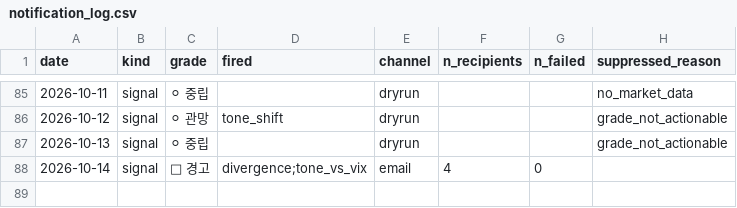
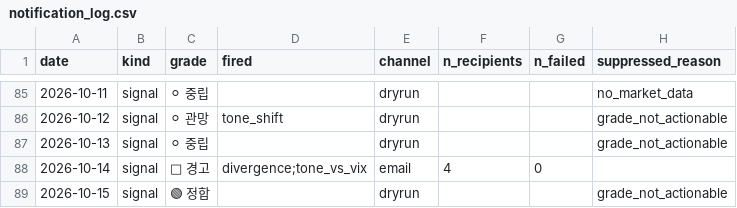
Before and after one commit to 2026-AICP/fomc-sentiment-agents, a CSV file: outputs/notification_log.csv, drawn as a sheet; only a part is shown, gaps mark what is left out; the diff names each change by its address in the sheet, - before the commit and + after, or states it on an @@ line.

```diff
--- a/outputs/notification_log.csv
+++ b/outputs/notification_log.csv
+row 89: 2026-10-15 | signal | 🟢 정합 |  | dryrun |  |  | grade_not_actionable
```
Also changed, not shown: outputs/daily_headline.csv, outputs/daily_signals.csv, 11 other files.
